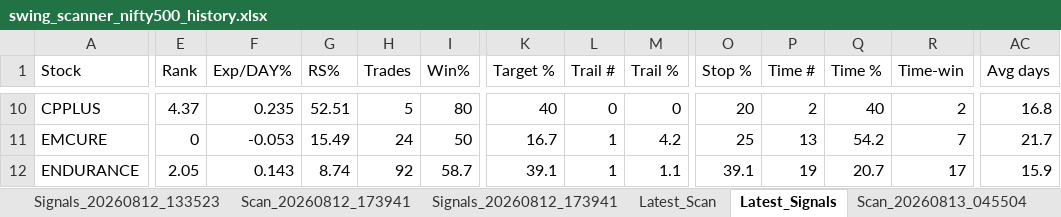
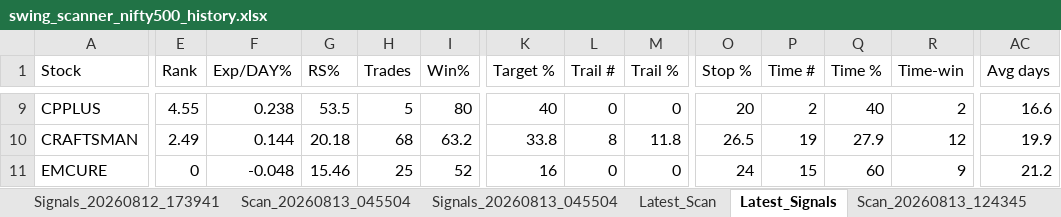
Before and after one commit to PavanSaiNekkala/Swing_Scanner_Latest, an Excel workbook: downloads/history/swing_scanner_nifty500_history.xlsx, sheet Latest_Signals, drawn as a sheet; only a part is shown, gaps mark what is left out; values as stored, in another font and other column widths than the file's, no borders; removed rows and columns are numbered as before the commit, all else as after; rows hold the shown columns only; the diff covers the shown part only; the diff names each change by its address in the sheet, - before the commit and + after, or states it on an @@ line.

```diff
--- a/downloads/history/swing_scanner_nifty500_history.xlsx (sheet Latest_Signals)
+++ b/downloads/history/swing_scanner_nifty500_history.xlsx (sheet Latest_Signals)
+sheet tab: Scan_20260813_124345
@@ sheet tab order changed: Signals_20260812_173941 | Scan_20260813_045504 | Signals_20260813_045504 | Latest_Scan | Latest_Signals | Scan_20260813_124345 @@
-E9 (Rank): 4.37
+E9 (Rank): 4.55
-F9 (Exp/DAY%): 0.235
+F9 (Exp/DAY%): 0.238
-G9 (RS%): 52.51
+G9 (RS%): 53.5
-AC9 (Avg days): 16.8
+AC9 (Avg days): 16.6
+row 10: CRAFTSMAN | 2.49 | 0.144 | 20.18 | 68 | 63.2 | 33.8 | 8 | 11.8 | 26.5 | 19 | 27.9 | 12 | 19.9
-F11 (Exp/DAY%): -0.053
+F11 (Exp/DAY%): -0.048
-G11 (RS%): 15.49
+G11 (RS%): 15.46
-H11 (Trades): 24
+H11 (Trades): 25
-I11 (Win%): 50
+I11 (Win%): 52
-K11 (Target %): 16.7
+K11 (Target %): 16
-L11 (Trail #): 1
+L11 (Trail #): 0
-M11 (Trail %): 4.2
+M11 (Trail %): 0
-O11 (Stop %): 25
+O11 (Stop %): 24
-P11 (Time #): 13
+P11 (Time #): 15
-Q11 (Time %): 54.2
+Q11 (Time %): 60
-R11 (Time-win): 7
+R11 (Time-win): 9
-AC11 (Avg days): 21.7
+AC11 (Avg days): 21.2
-row 12: ENDURANCE | 2.05 | 0.143 | 8.74 | 92 | 58.7 | 39.1 | 1 | 1.1 | 39.1 | 19 | 20.7 | 17 | 15.9
```
Also changed, not shown: 3 added rows, 4 removed rows and 217 edited cells elsewhere in this sheet, sheet Latest_Scan, other sheet tabs.
